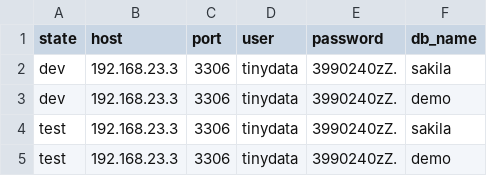
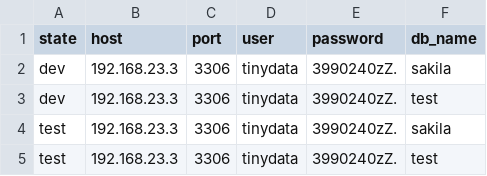
Before and after one commit to zhenghao0379/py_etl, a CSV file: config/db.csv, drawn as a sheet.

```diff
--- a/config/db.csv
+++ b/config/db.csv
@@ -2,4 +2,4 @@ state,host,port,user,password,db_name
 dev,192.168.23.3,3306,tinydata,3990240zZ.,sakila
-dev,192.168.23.3,3306,tinydata,3990240zZ.,demo
+dev,192.168.23.3,3306,tinydata,3990240zZ.,test
 test,192.168.23.3,3306,tinydata,3990240zZ.,sakila
-test,192.168.23.3,3306,tinydata,3990240zZ.,demo
+test,192.168.23.3,3306,tinydata,3990240zZ.,test
```
Also changed, not shown: 3 other files.
